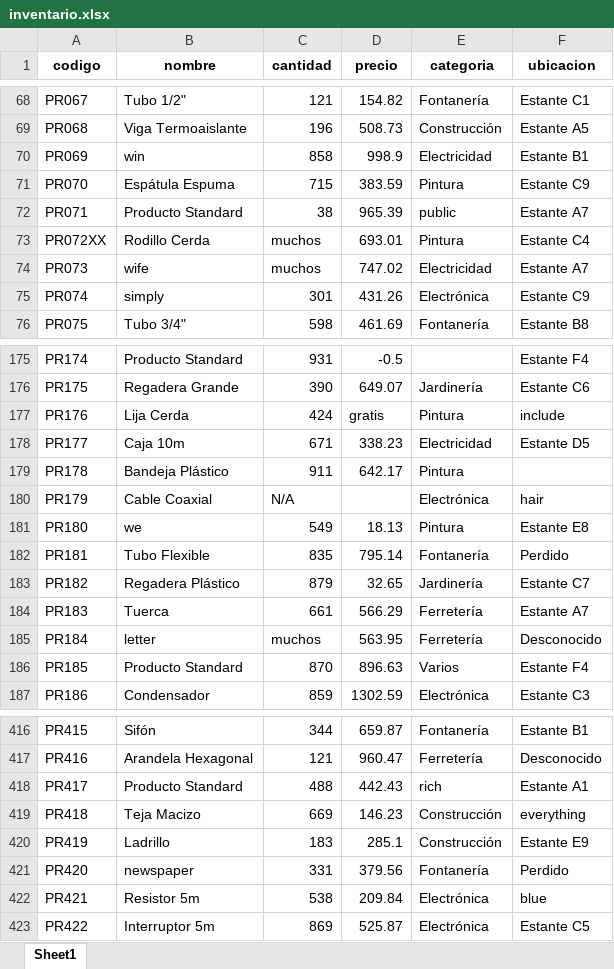
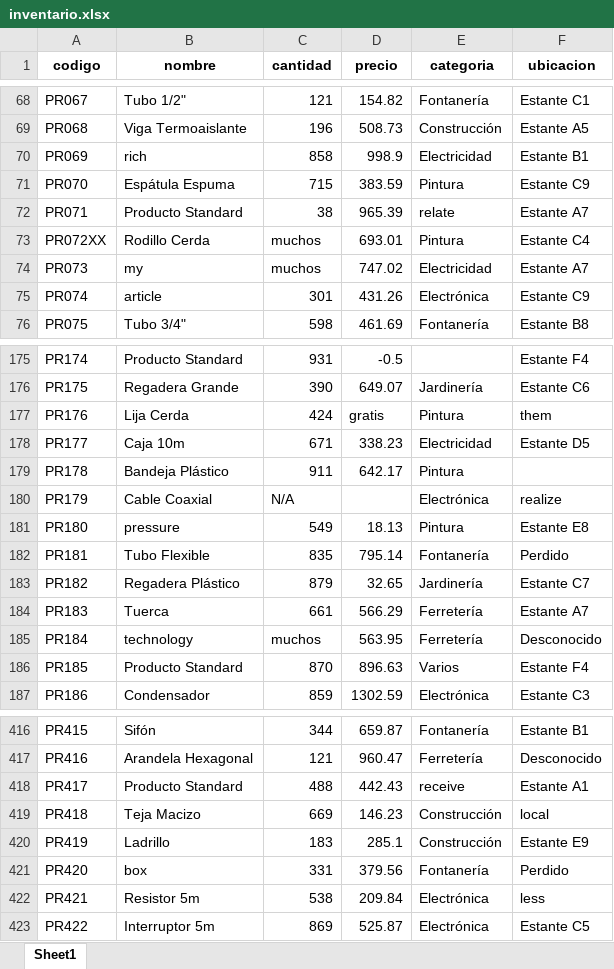
Before and after one commit to egosumscientia/makeAutomatic, an Excel workbook: inventory_management/utils/inventario.xlsx, sheet Sheet1, drawn as a sheet; only a part is shown, gaps mark what is left out; values as stored, in another font and other column widths than the file's, no borders; the diff covers the shown part only; the diff names each change by its address in the sheet, - before the commit and + after, or states it on an @@ line.

```diff
--- a/inventory_management/utils/inventario.xlsx (sheet Sheet1)
+++ b/inventory_management/utils/inventario.xlsx (sheet Sheet1)
-B70 (nombre): win
+B70 (nombre): rich
-E72 (categoria): public
+E72 (categoria): relate
-B74 (nombre): wife
+B74 (nombre): my
-B75 (nombre): simply
+B75 (nombre): article
-F177 (ubicacion): include
+F177 (ubicacion): them
-F180 (ubicacion): hair
+F180 (ubicacion): realize
-B181 (nombre): we
+B181 (nombre): pressure
-B185 (nombre): letter
+B185 (nombre): technology
-E418 (categoria): rich
+E418 (categoria): receive
-F419 (ubicacion): everything
+F419 (ubicacion): local
-B421 (nombre): newspaper
+B421 (nombre): box
-F422 (ubicacion): blue
+F422 (ubicacion): less
```
Also changed, not shown: 77 edited cells elsewhere in this sheet, 3 other files.
